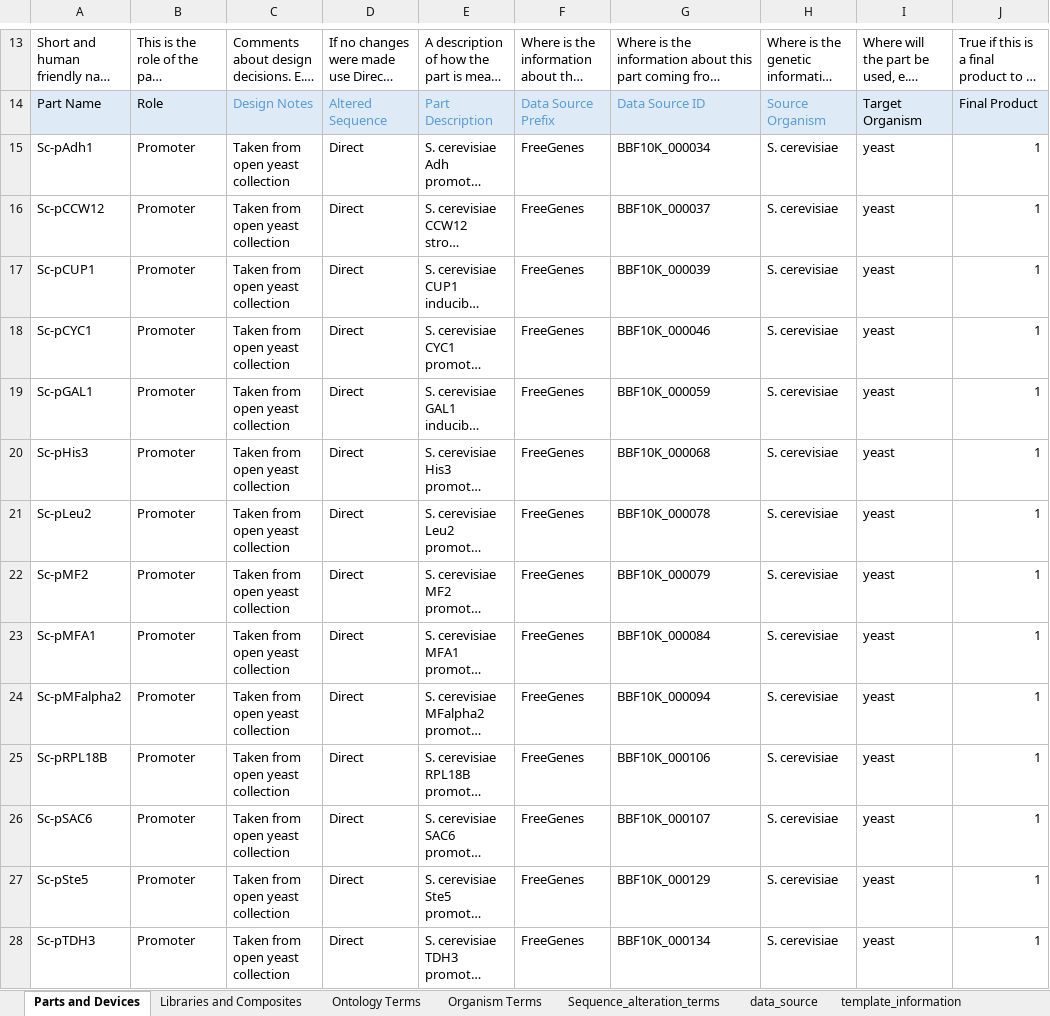
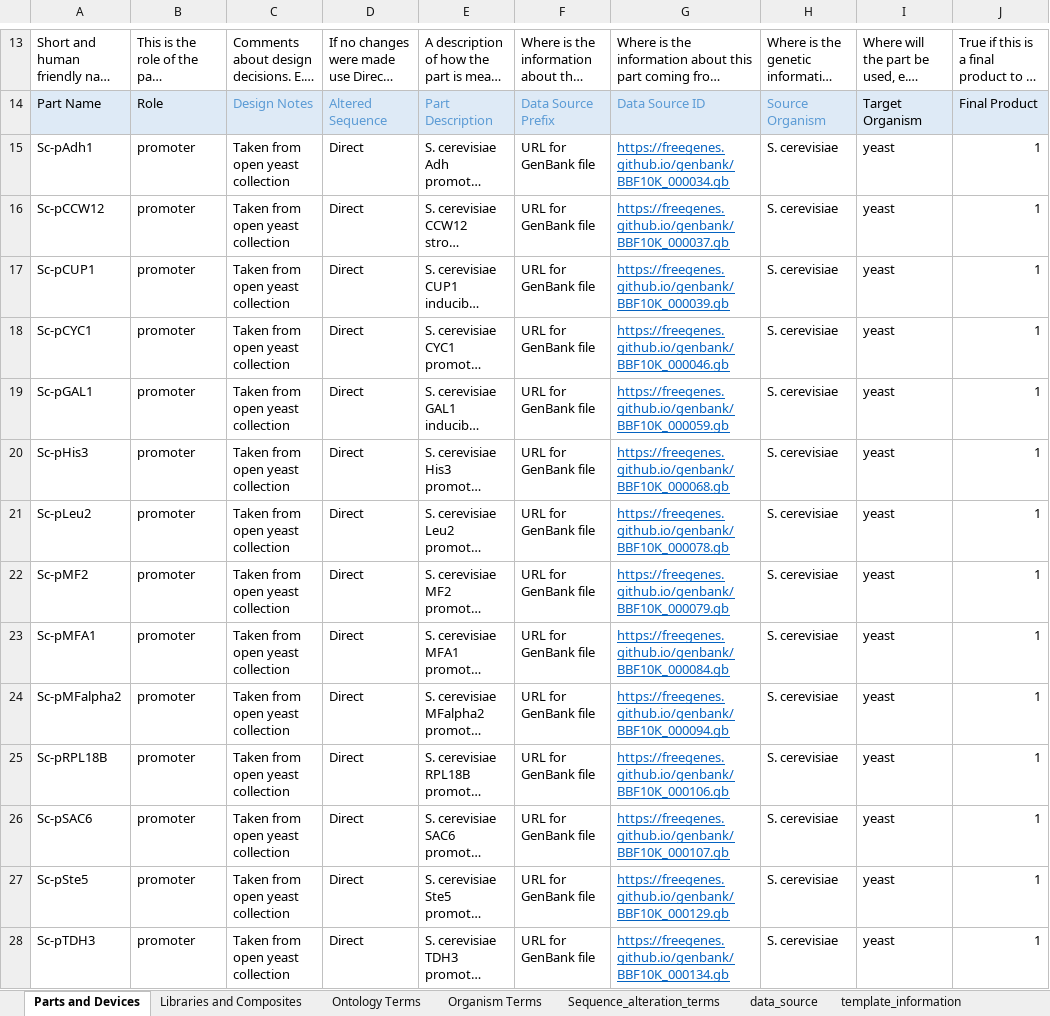
Before and after one commit to iGEM-Engineering/iGEM-distribution, an Excel workbook: Open Yeast Collection/Open Yeast Collection.xlsx, sheet Parts and Devices, drawn as a sheet; only a part is shown, gaps mark what is left out; long unchanged cells end in …; values as stored, in another font and other column widths than the file's, no borders; table styles not drawn; the diff covers the shown part only; the diff names each change by its address in the sheet, - before the commit and + after, or states it on an @@ line.

```diff
--- a/Open Yeast Collection/Open Yeast Collection.xlsx (sheet Parts and Devices)
+++ b/Open Yeast Collection/Open Yeast Collection.xlsx (sheet Parts and Devices)
-B15:B28: Promoter
+B15:B28: promoter
-F15:F28: FreeGenes
+F15:F28: URL for GenBank file
-G15: BBF10K_000034
+G15: https://freegenes.github.io/genbank/BBF10K_000034.gb
@@ G15:G28 underline: off → on, text colour: black → #0563C1 @@
-G16: BBF10K_000037
+G16: https://freegenes.github.io/genbank/BBF10K_000037.gb
-G17: BBF10K_000039
+G17: https://freegenes.github.io/genbank/BBF10K_000039.gb
-G18: BBF10K_000046
+G18: https://freegenes.github.io/genbank/BBF10K_000046.gb
-G19: BBF10K_000059
+G19: https://freegenes.github.io/genbank/BBF10K_000059.gb
-G20: BBF10K_000068
+G20: https://freegenes.github.io/genbank/BBF10K_000068.gb
-G21: BBF10K_000078
+G21: https://freegenes.github.io/genbank/BBF10K_000078.gb
-G22: BBF10K_000079
+G22: https://freegenes.github.io/genbank/BBF10K_000079.gb
-G23: BBF10K_000084
+G23: https://freegenes.github.io/genbank/BBF10K_000084.gb
-G24: BBF10K_000094
+G24: https://freegenes.github.io/genbank/BBF10K_000094.gb
-G25: BBF10K_000106
+G25: https://freegenes.github.io/genbank/BBF10K_000106.gb
-G26: BBF10K_000107
+G26: https://freegenes.github.io/genbank/BBF10K_000107.gb
-G27: BBF10K_000129
+G27: https://freegenes.github.io/genbank/BBF10K_000129.gb
-G28: BBF10K_000134
+G28: https://freegenes.github.io/genbank/BBF10K_000134.gb
```
Also changed, not shown: 207 edited cells and cell formats elsewhere in this sheet, sheet data_source, sheet Libraries and Composites, sheet Ontology Terms, charts or pictures, 2 other files.
